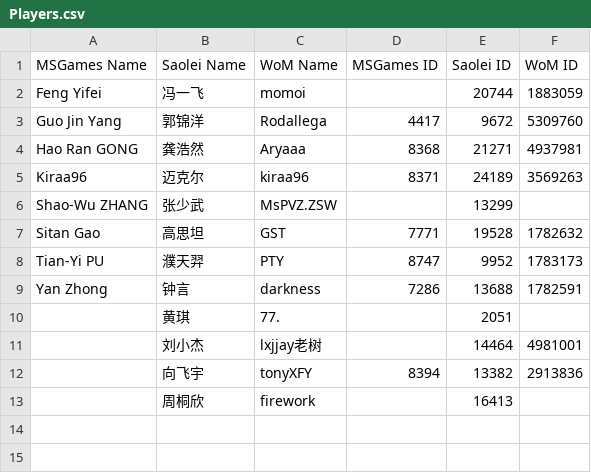
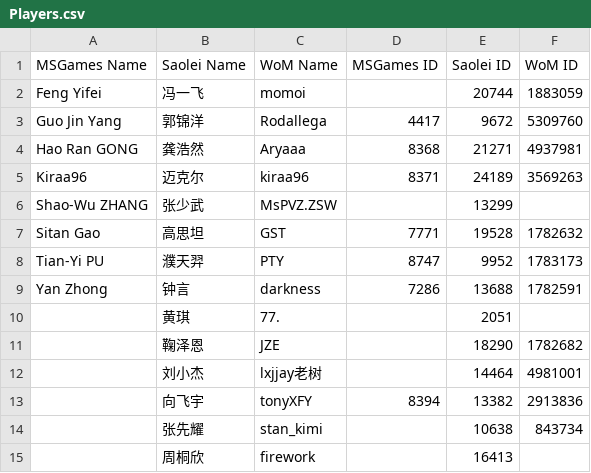
Before and after one commit to putianyi889/Gold-Sheep-Cup, a CSV file: Guides/Players.csv, drawn as a sheet; the diff names each change by its address in the sheet, - before the commit and + after, or states it on an @@ line.

Commit message:
Update Players.csv

```diff
--- a/Guides/Players.csv
+++ b/Guides/Players.csv
+row 11:  | 鞠泽恩 | JZE |  | 18290 | 1782682
+row 14:  | 张先耀 | stan_kimi |  | 10638 | 843734
```
